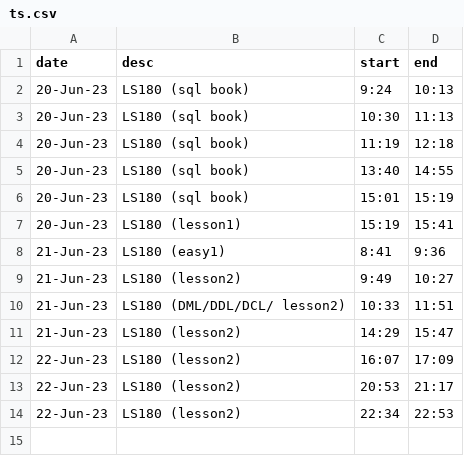
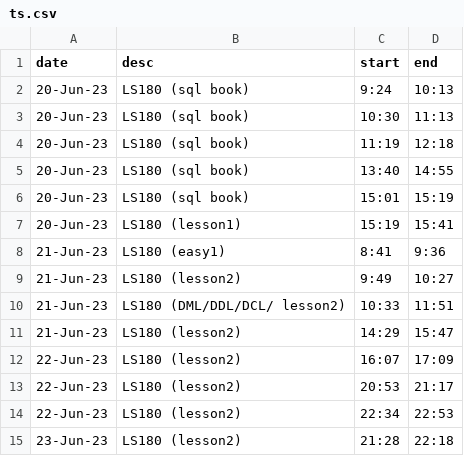
Before and after one commit to jjmchew/launchschool, a CSV file: ts.csv, drawn as a sheet; the diff names each change by its address in the sheet, - before the commit and + after, or states it on an @@ line.

Commit message:
updates

```diff
--- a/ts.csv
+++ b/ts.csv
+row 15: 23-Jun-23 | LS180 (lesson2) | 21:28 | 22:18
```
